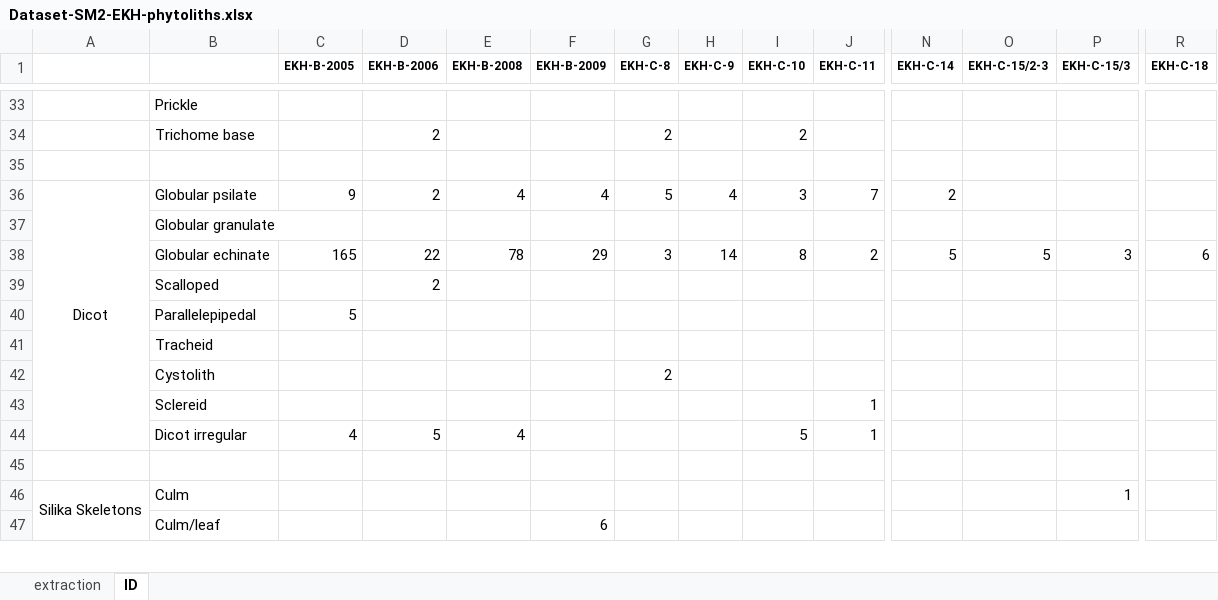
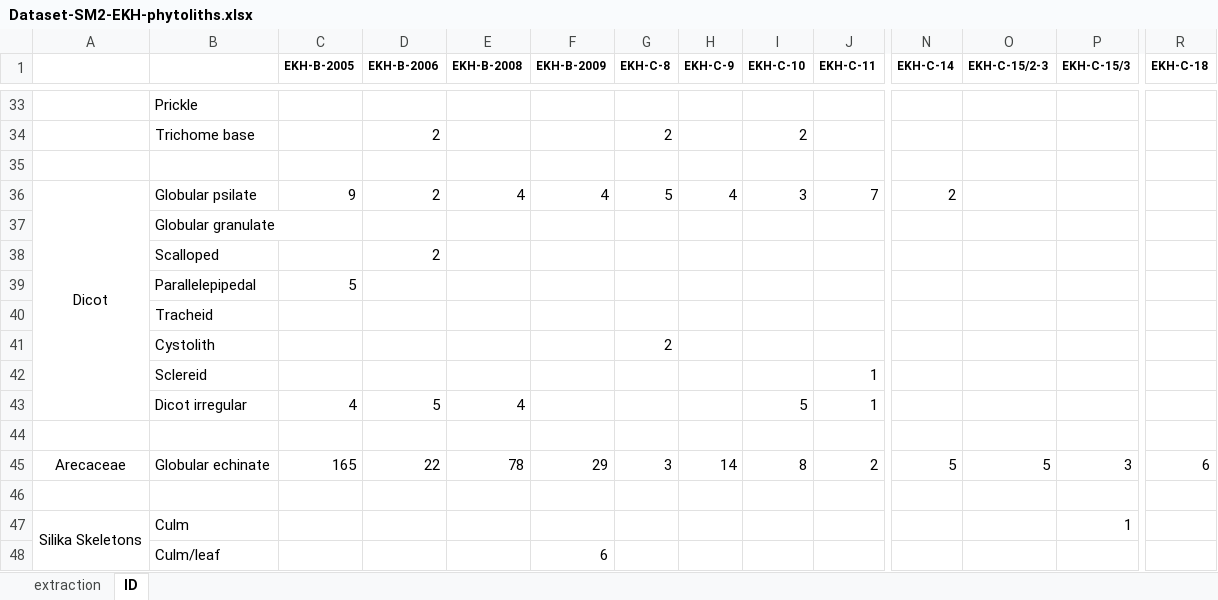
Before and after one commit to cl379/papers_supl_materials, an Excel workbook: Lancelotti2021_JASREP/Dataset-SM2-EKH-phytoliths.xlsx, sheet ID, drawn as a sheet; only a part is shown, gaps mark what is left out; values as stored, in another font and other column widths than the file's, no borders; removed rows and columns are numbered as before the commit, all else as after; rows hold the shown columns only; the diff names each change by its address in the sheet, - before the commit and + after, or states it on an @@ line.

Commit message:
dataset updated
corrected palms

```diff
--- a/Lancelotti2021_JASREP/Dataset-SM2-EKH-phytoliths.xlsx (sheet ID)
+++ b/Lancelotti2021_JASREP/Dataset-SM2-EKH-phytoliths.xlsx (sheet ID)
-row 38:  | Globular echinate | 165 | 22 | 78 | 29 | 3 | 14 | 8 | 2 | 5 | 5 | 3 | 6
+row 44: (empty)
+row 45: Arecaceae | Globular echinate | 165 | 22 | 78 | 29 | 3 | 14 | 8 | 2 | 5 | 5 | 3 | 6
```
Also changed, not shown: Lancelotti2021_JASREP/Dataset-SM3-KTG-phytoliths.xlsx, 1 other file.
